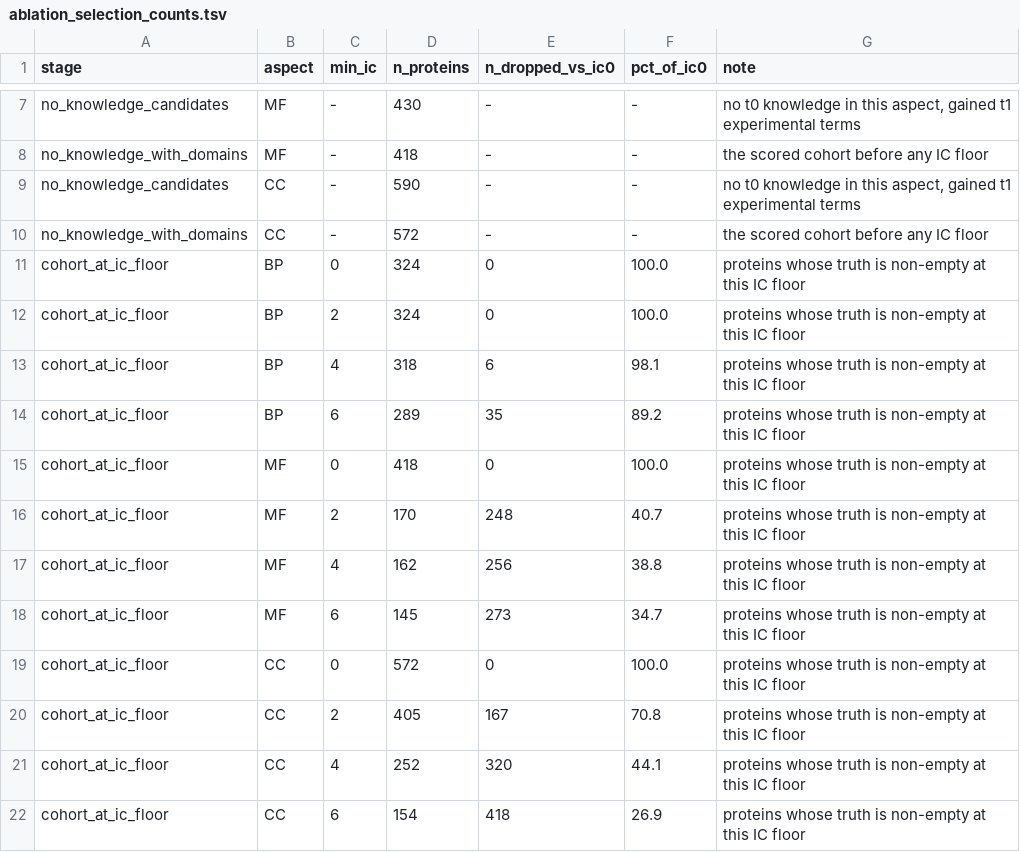
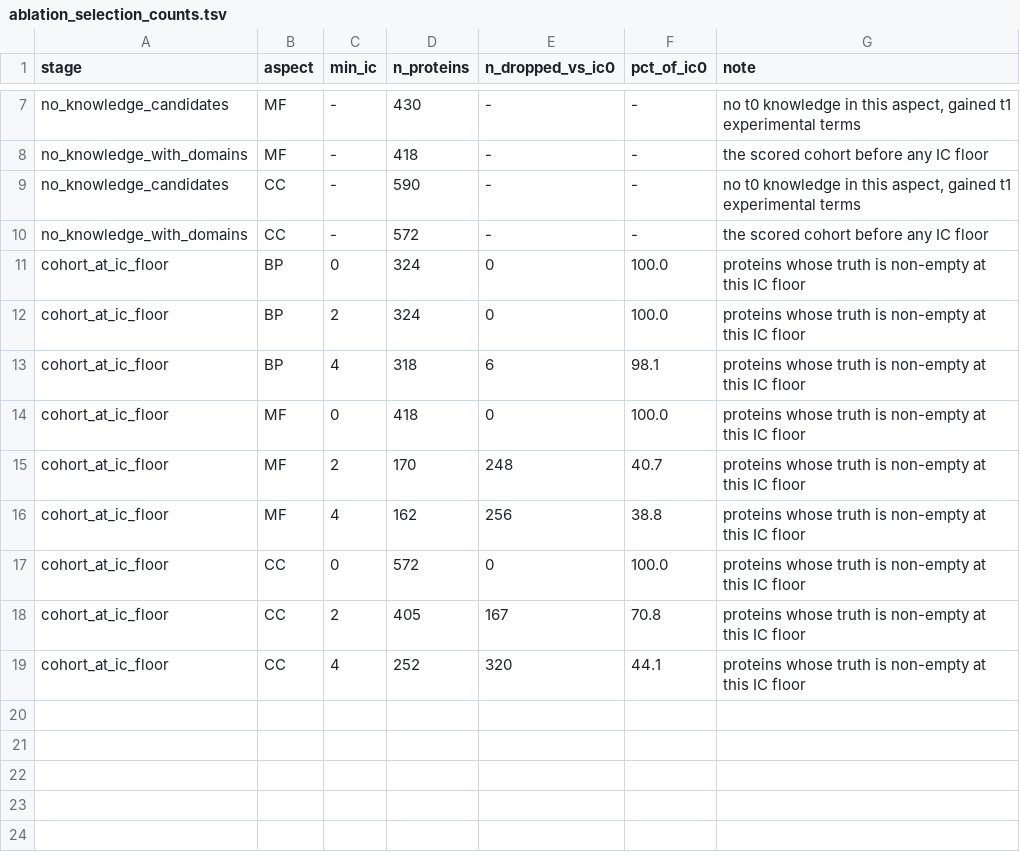
Before and after one commit to dbolser/dcGO-2.0, a TSV file: validation/ablation_selection_counts.tsv, drawn as a sheet; only a part is shown, gaps mark what is left out; the diff names each change by its address in the sheet, - before the commit and + after, or states it on an @@ line.

```diff
--- a/validation/ablation_selection_counts.tsv
+++ b/validation/ablation_selection_counts.tsv
-row 14: cohort_at_ic_floor | BP | 6 | 289 | 35 | 89.2 | proteins whose truth is non-empty at this IC floor
-row 18: cohort_at_ic_floor | MF | 6 | 145 | 273 | 34.7 | proteins whose truth is non-empty at this IC floor
-row 22: cohort_at_ic_floor | CC | 6 | 154 | 418 | 26.9 | proteins whose truth is non-empty at this IC floor
```
Also changed, not shown: validation/ablation_permutation_null.tsv, validation/ablation_provenance.tsv, 26 other files.
